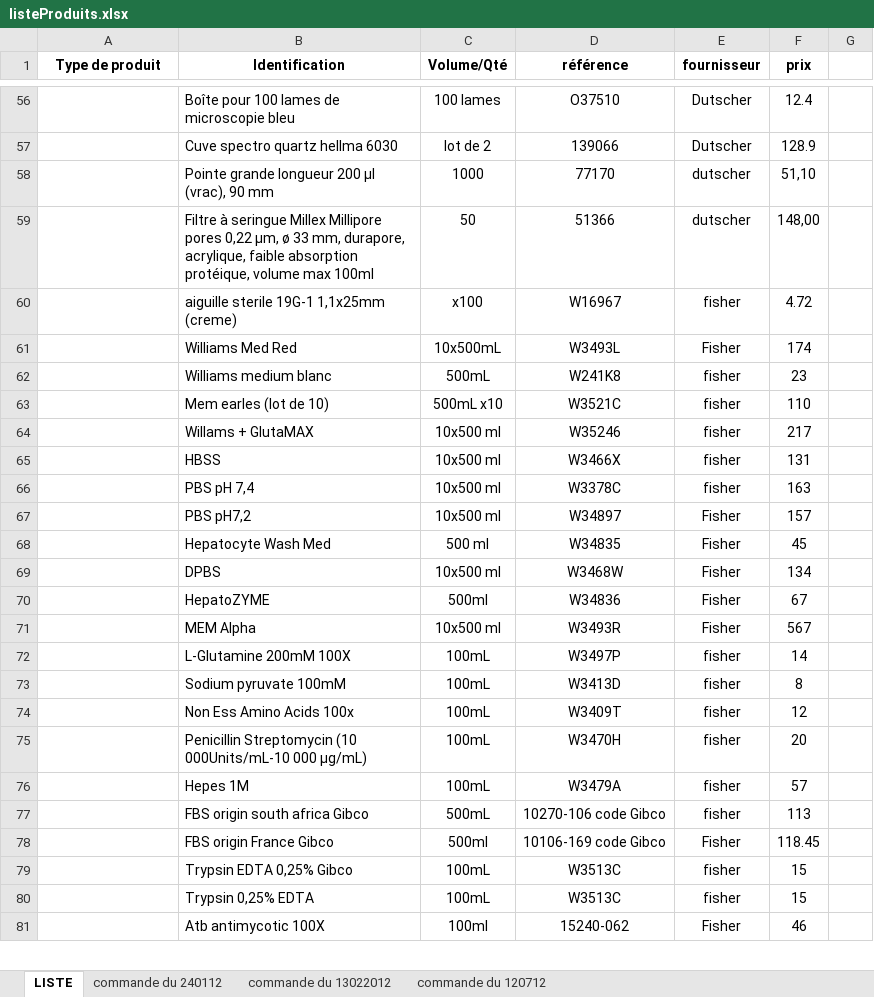
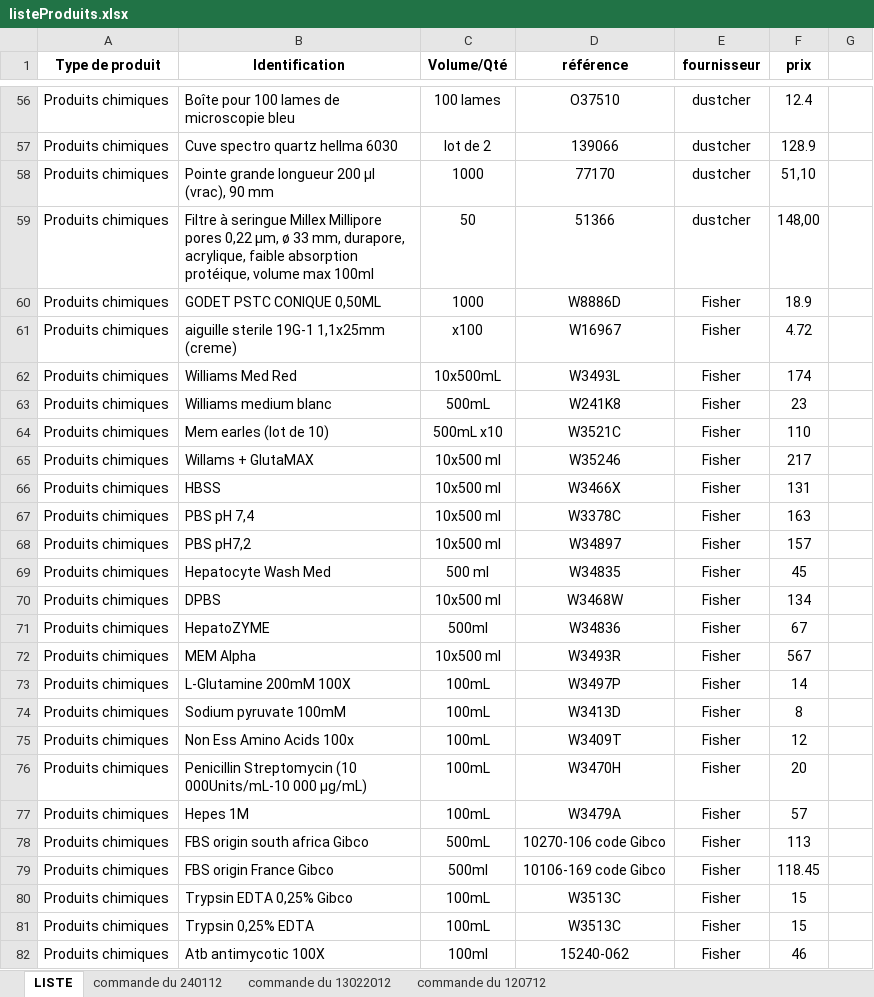
Before and after one commit to crichon/tx, an Excel workbook: listeProduits.xlsx, sheet LISTE, drawn as a sheet; only a part is shown, gaps mark what is left out; values as stored, in another font and other column widths than the file's, no borders; addresses are those after the commit; the diff covers the shown part only; the diff names each change by its address in the sheet, - before the commit and + after, or states it on an @@ line.

```diff
--- a/listeProduits.xlsx (sheet LISTE)
+++ b/listeProduits.xlsx (sheet LISTE)
-A56:A59 (Type de produit): (empty)
+A56:A59 (Type de produit): Produits chimiques
-E56:E57 (fournisseur): Dutscher
+E56:E57 (fournisseur): dustcher
-E58:E59 (fournisseur): dutscher
+E58:E59 (fournisseur): dustcher
+row 60: Produits chimiques | GODET PSTC CONIQUE 0,50ML | 1000 | W8886D | Fisher | 18.9
-A61:A82 (Type de produit): (empty)
+A61:A82 (Type de produit): Produits chimiques
-E61 (fournisseur): fisher
+E61 (fournisseur): Fisher
-E63:E67 (fournisseur): fisher
+E63:E67 (fournisseur): Fisher
-E73:E78 (fournisseur): fisher
+E73:E78 (fournisseur): Fisher
-E80:E81 (fournisseur): fisher
+E80:E81 (fournisseur): Fisher
```
Also changed, not shown: 2 added rows, 3 removed rows and 203 edited cells elsewhere in this sheet.
